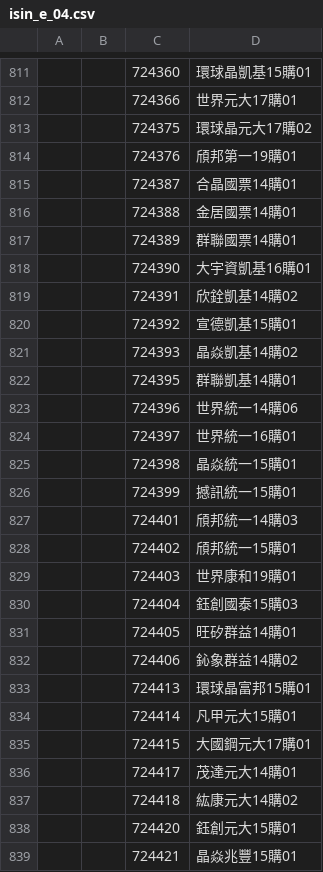
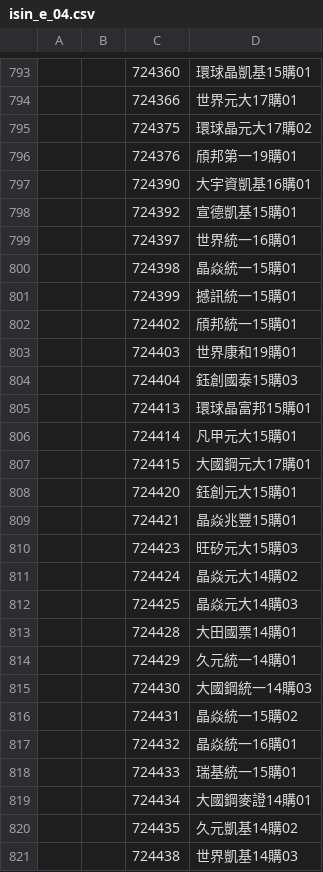
Before and after one commit to chenFlyingkite/MyTosWikiFetcher, a CSV file: twseStock/isinCode/isin_e_04.csv, drawn as a sheet; only a part is shown, gaps mark what is left out; the shorter side is filled out with more unchanged rows; the diff covers the shown part only; the diff names each change by its address in the sheet, - before the commit and + after, or states it on an @@ line.

```diff
--- a/twseStock/isinCode/isin_e_04.csv
+++ b/twseStock/isinCode/isin_e_04.csv
-row 815:  |  | 724387 | 合晶國票14購01
-row 816:  |  | 724388 | 金居國票14購01
-row 817:  |  | 724389 | 群聯國票14購01
-row 819:  |  | 724391 | 欣銓凱基14購02
-row 821:  |  | 724393 | 晶焱凱基14購02
-row 822:  |  | 724395 | 群聯凱基14購01
-row 823:  |  | 724396 | 世界統一14購06
-row 827:  |  | 724401 | 頎邦統一14購03
-row 831:  |  | 724405 | 旺矽群益14購01
-row 832:  |  | 724406 | 鈊象群益14購02
-row 836:  |  | 724417 | 茂達元大14購01
-row 837:  |  | 724418 | 紘康元大14購02
```
Also changed, not shown: 18 removed rows elsewhere in this file, twseStock/isinCode/isin_e_02.csv, 22 other files.
